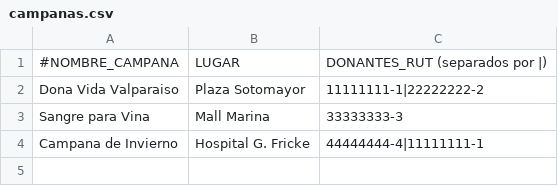
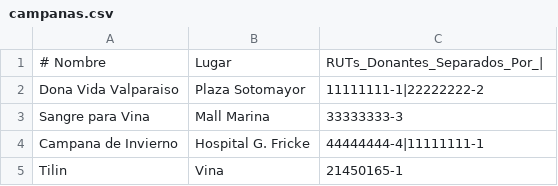
Before and after one commit to Mankeke009/SiaSangre, a CSV file: campanas.csv, drawn as a sheet; removed rows and columns are numbered as before the commit, all else as after; the diff names each change by its address in the sheet, - before the commit and + after, or states it on an @@ line.

Commit message:
ahora las campanas y donantes se sacan de un csv, ademas al finalizar lo que hacemos se guardan las campanas o donantes creados o borrados

```diff
--- a/campanas.csv
+++ b/campanas.csv
-row 1: #NOMBRE_CAMPANA | LUGAR | DONANTES_RUT (separados por |)
+row 1: # Nombre | Lugar | RUTs_Donantes_Separados_Por_
+row 5: Tilin | Vina | 21450165-1
```
Also changed, not shown: 7 other files.
